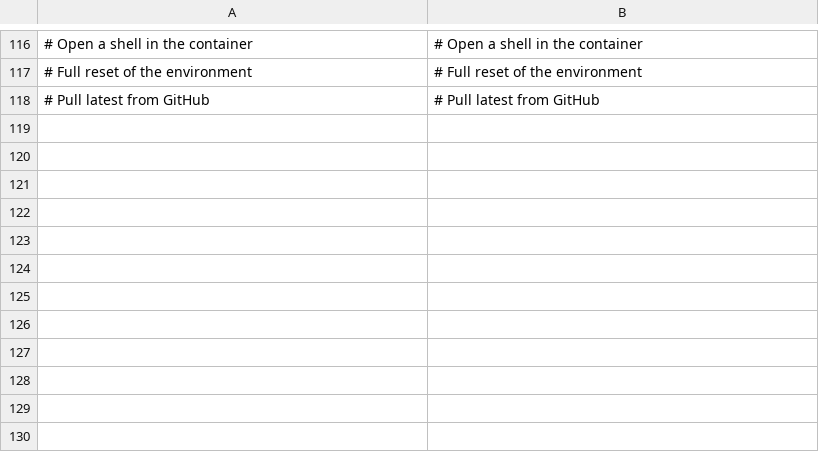
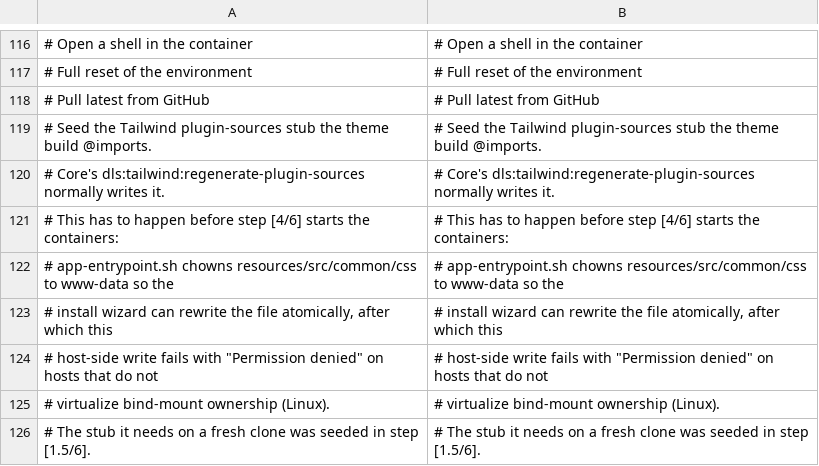
Before and after one commit to Dixlase/dixlase-docker-installer, a TSV file: lang/en/setup.sh.tsv, drawn as a sheet; only a part is shown, gaps mark what is left out; the diff names each change by its address in the sheet, - before the commit and + after, or states it on an @@ line.

Commit message:
fix(setup): seed the tailwind plugin-sources stub before the containers start / コンテナ起動前に tailwind plugin-sources のスタブを配置
Step [6/6] seeded html/resources/src/common/css/dixlase-tailwind-plugin-sources.css
with a host-side `cat >`, but by then step [4/6] has already started the
containers and app-entrypoint.sh has chowned that directory to www-data
(added in #11 so the install wizard can rewrite the file atomically).
On hosts that do not virtualize bind-mount ownership — Linux, including
the CI runner — the host user can no longer create a file there, so
setup.sh aborts:

    ./setup.sh: line 278: html/resources/.../dixlase-tailwind-plugin-sources.css: Permission denied

Move the seeding to the end of step [1.5/6], before any container runs.
The stub is host-authored content that the entrypoint then takes
ownership of, so ordering it ahead of `docker compose up -d` removes the
conflict entirely rather than working around it.

[6/6] は html/resources/src/common/css/dixlase-tailwind-plugin-sources.css を
ホスト側の `cat >` で配置していたが、その時点で [4/6] が既にコンテナを起動して
おり、app-entrypoint.sh が同ディレクトリを www-data に chown 済みである
(#11 で、install ウィザードがアトミックに書き換えられるようにするため追加)。
bind mount の所有権を仮想化しないホスト (Linux、CI ランナーを含む) では
ホストユーザーがそこにファイルを作成できず、setup.sh が上記のエラーで停止する。
配置処理をコンテナ起動前の [1.5/6] 末尾へ移動し、順序そのものを正すことで
回避策ではなく競合自体を解消する。

- Move the plugin-sources seeding from step [6/6] to step [1.5/6]
  plugin-sources の配置を [6/6] から [1.5/6] へ移動
- Keep every existing dictionary key verbatim; add the new comment lines
  to lang/{en,ja}/setup.sh.tsv
  既存の辞書キーは全て verbatim で維持し、新規コメント行を
  lang/{en,ja}/setup.sh.tsv に追加
- This regression reached main because the smoke E2E does not run on
  app-entrypoint.sh changes — fixed in the same branch
  この不具合が main に届いたのは smoke E2E が app-entrypoint.sh の変更で
  走らないためであり、同ブランチで併せて修正している

```diff
--- a/lang/en/setup.sh.tsv
+++ b/lang/en/setup.sh.tsv
+row 119: # Seed the Tailwind plugin-sources stub the theme build @imports. | # Seed the Tailwind plugin-sources stub the theme build @imports.
+row 120: # Core's dls:tailwind:regenerate-plugin-sources normally writes it. | # Core's dls:tailwind:regenerate-plugin-sources normally writes it.
+row 121: # This has to happen before step [4/6] starts the containers: | # This has to happen before step [4/6] starts the containers:
+row 122: # app-entrypoint.sh chowns resources/src/common/css to www-data so the | # app-entrypoint.sh chowns resources/src/common/css to www-data so the
+row 123: # install wizard can rewrite the file atomically, after which this | # install wizard can rewrite the file atomically, after which this
+row 124: # host-side write fails with "Permission denied" on hosts that do not | # host-side write fails with "Permission denied" on hosts that do not
+row 125: # virtualize bind-mount ownership (Linux). | # virtualize bind-mount ownership (Linux).
+row 126: # The stub it needs on a fresh clone was seeded in step [1.5/6]. | # The stub it needs on a fresh clone was seeded in step [1.5/6].
```
Also changed, not shown: lang/ja/setup.sh.tsv, 1 other file.
